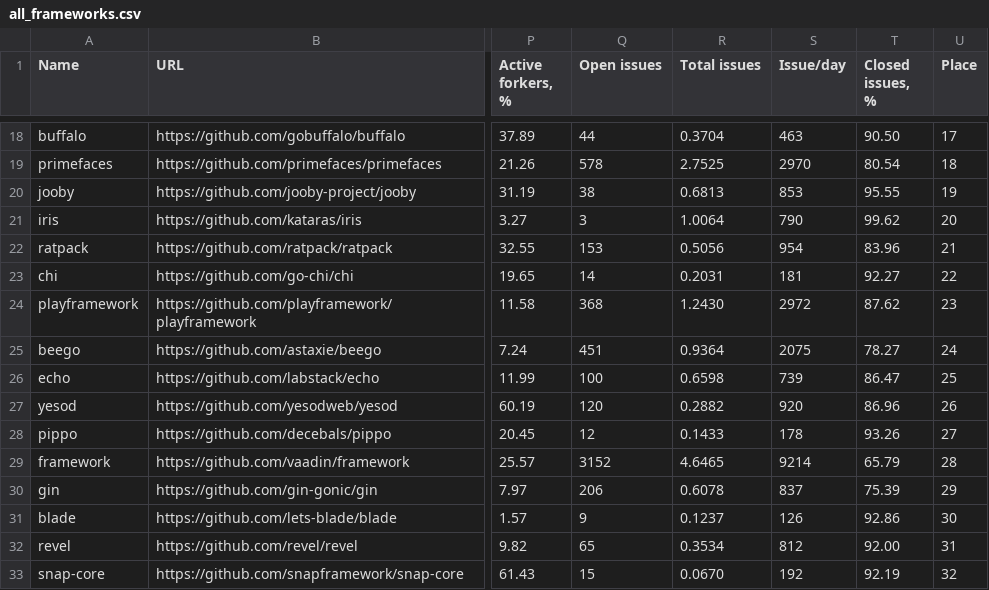
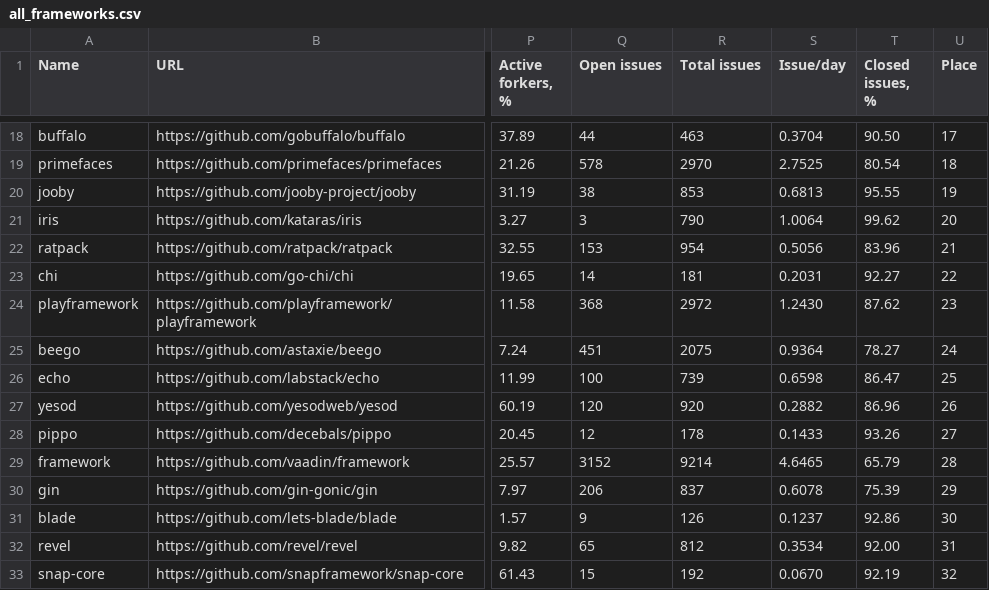
Before and after one commit to fedir/ghstat, a CSV file: stats/all_frameworks.csv, drawn as a sheet; only a part is shown, gaps mark what is left out; the diff covers the shown part only; the diff names each change by its address in the sheet, - before the commit and + after, or states it on an @@ line.

```diff
--- a/stats/all_frameworks.csv
+++ b/stats/all_frameworks.csv
-R18 (Total issues): 0.3704
+R18 (Total issues): 463
-S18 (Issue/day): 463
+S18 (Issue/day): 0.3704
-R19 (Total issues): 2.7525
+R19 (Total issues): 2970
-S19 (Issue/day): 2970
+S19 (Issue/day): 2.7525
-R20 (Total issues): 0.6813
+R20 (Total issues): 853
-S20 (Issue/day): 853
+S20 (Issue/day): 0.6813
-R21 (Total issues): 1.0064
+R21 (Total issues): 790
-S21 (Issue/day): 790
+S21 (Issue/day): 1.0064
-R22 (Total issues): 0.5056
+R22 (Total issues): 954
-S22 (Issue/day): 954
+S22 (Issue/day): 0.5056
-R23 (Total issues): 0.2031
+R23 (Total issues): 181
-S23 (Issue/day): 181
+S23 (Issue/day): 0.2031
-R24 (Total issues): 1.2430
+R24 (Total issues): 2972
-S24 (Issue/day): 2972
+S24 (Issue/day): 1.2430
-R25 (Total issues): 0.9364
+R25 (Total issues): 2075
-S25 (Issue/day): 2075
+S25 (Issue/day): 0.9364
-R26 (Total issues): 0.6598
+R26 (Total issues): 739
-S26 (Issue/day): 739
+S26 (Issue/day): 0.6598
-R27 (Total issues): 0.2882
+R27 (Total issues): 920
-S27 (Issue/day): 920
+S27 (Issue/day): 0.2882
-R28 (Total issues): 0.1433
+R28 (Total issues): 178
-S28 (Issue/day): 178
+S28 (Issue/day): 0.1433
-R29 (Total issues): 4.6465
+R29 (Total issues): 9214
-S29 (Issue/day): 9214
+S29 (Issue/day): 4.6465
-R30 (Total issues): 0.6078
+R30 (Total issues): 837
-S30 (Issue/day): 837
+S30 (Issue/day): 0.6078
-R31 (Total issues): 0.1237
+R31 (Total issues): 126
-S31 (Issue/day): 126
+S31 (Issue/day): 0.1237
-R32 (Total issues): 0.3534
+R32 (Total issues): 812
-S32 (Issue/day): 812
+S32 (Issue/day): 0.3534
-R33 (Total issues): 0.0670
+R33 (Total issues): 192
-S33 (Issue/day): 192
+S33 (Issue/day): 0.0670
```
Also changed, not shown: 46 edited cells elsewhere in this file, result.csv, stats/go_frameworks.csv, 6 other files.
